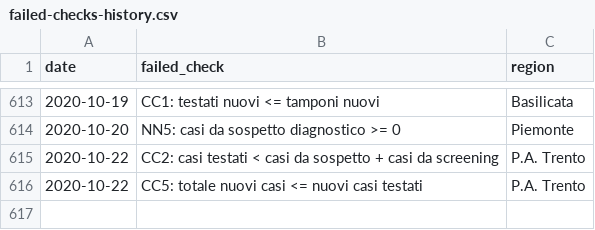
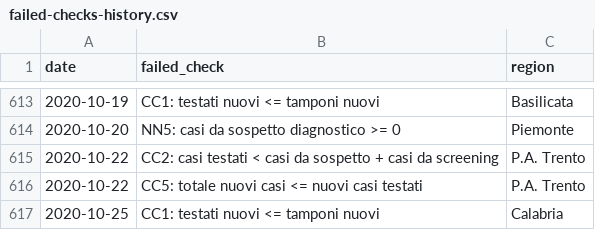
Before and after one commit to covid19-dq-monitor/covid19-dq-dpc, a CSV file: output/failed-checks-history.csv, drawn as a sheet; only a part is shown, gaps mark what is left out; the diff names each change by its address in the sheet, - before the commit and + after, or states it on an @@ line.

```diff
--- a/output/failed-checks-history.csv
+++ b/output/failed-checks-history.csv
+row 617: 2020-10-25 | CC1: testati nuovi <= tamponi nuovi | Calabria
```
Also changed, not shown: 3 other files.
